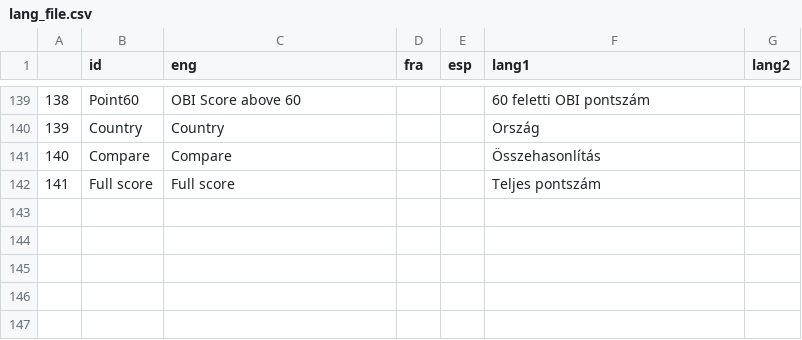
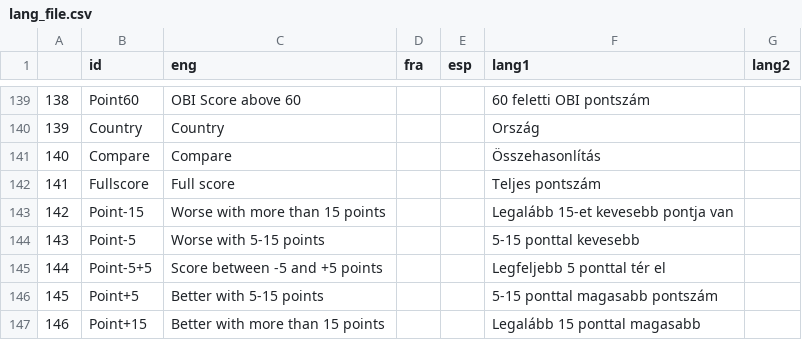
Before and after one commit to Blooregard19/world-map-felmeres, a CSV file: lang_file.csv, drawn as a sheet; only a part is shown, gaps mark what is left out.

Commit message:
Update lang_file.csv

```diff
--- a/lang_file.csv
+++ b/lang_file.csv
@@ -141,2 +141,7 @@
 140;Compare;Compare;;;Összehasonlítás;
-141;Full score; Full score;;;Teljes pontszám;
+141;Fullscore; Full score;;;Teljes pontszám;
+142;Point-15;Worse with more than 15 points;;;Legalább 15-et kevesebb pontja van;
+143;Point-5;Worse with 5-15 points;;;5-15 ponttal kevesebb;
+144;Point-5+5;Score between -5 and +5 points;;;Legfeljebb 5 ponttal tér el;
+145;Point+5;Better with 5-15 points;;;5-15 ponttal magasabb pontszám;
+146;Point+15;Better with more than 15 points;;;Legalább 15 ponttal magasabb;
```
